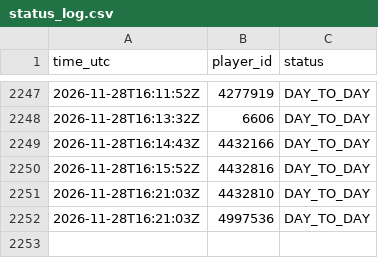
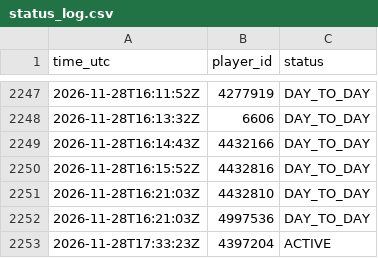
Before and after one commit to thewhitelisted/cg-engine, a CSV file: data/status_log.csv, drawn as a sheet; only a part is shown, gaps mark what is left out; the diff names each change by its address in the sheet, - before the commit and + after, or states it on an @@ line.

```diff
--- a/data/status_log.csv
+++ b/data/status_log.csv
+row 2253: 2026-11-28T17:33:23Z | 4397204 | ACTIVE
```
Also changed, not shown: data/return_log.csv.
